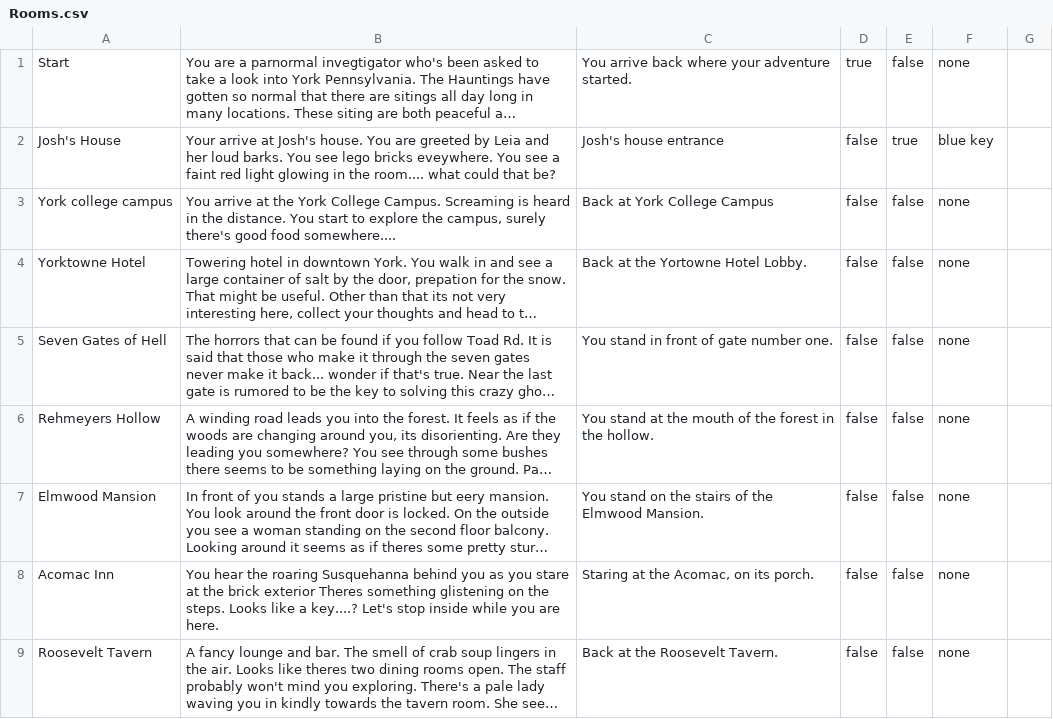
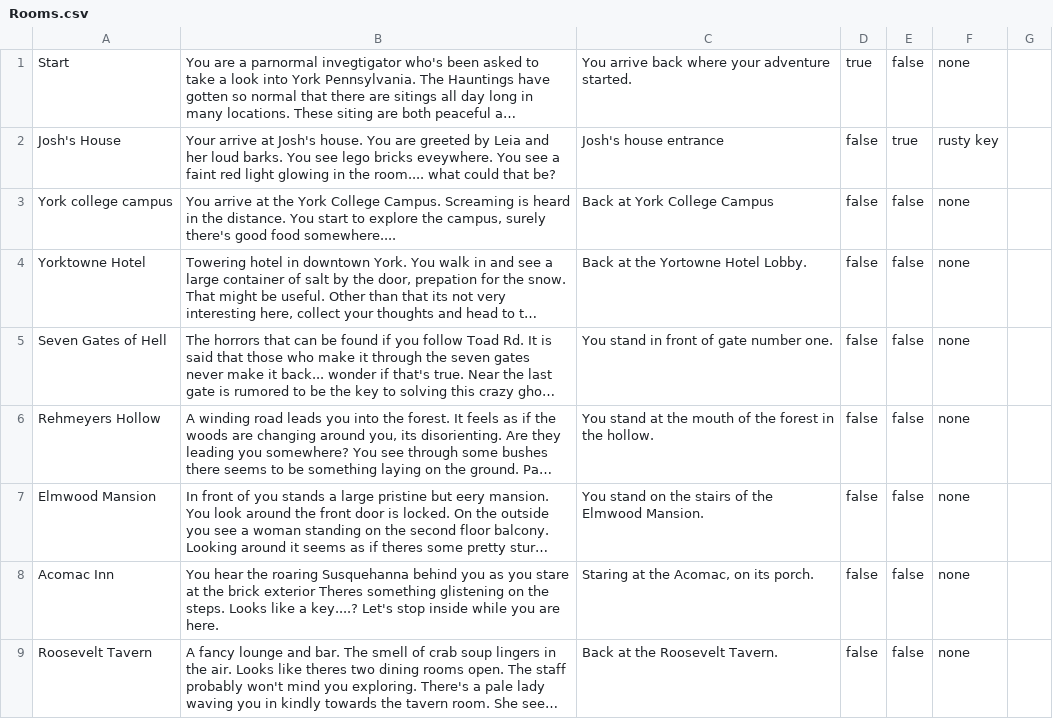
Before and after one commit to JByers1209/TBAG, a CSV file: TBAG/src/edu/ycp/cs320/tbag/dataBase/persist/res/Rooms.csv, drawn as a sheet; only a part is shown; long unchanged cells end in …; the diff names each change by its address in the sheet, - before the commit and + after, or states it on an @@ line.

```diff
--- a/TBAG/src/edu/ycp/cs320/tbag/dataBase/persist/res/Rooms.csv
+++ b/TBAG/src/edu/ycp/cs320/tbag/dataBase/persist/res/Rooms.csv
-F2: blue key
+F2: rusty key
```
Also changed, not shown: TBAG/war/WEB-INF/classes/edu/ycp/cs320/tbag/dataBase/persist/res/Rooms.csv, 5 other files.
